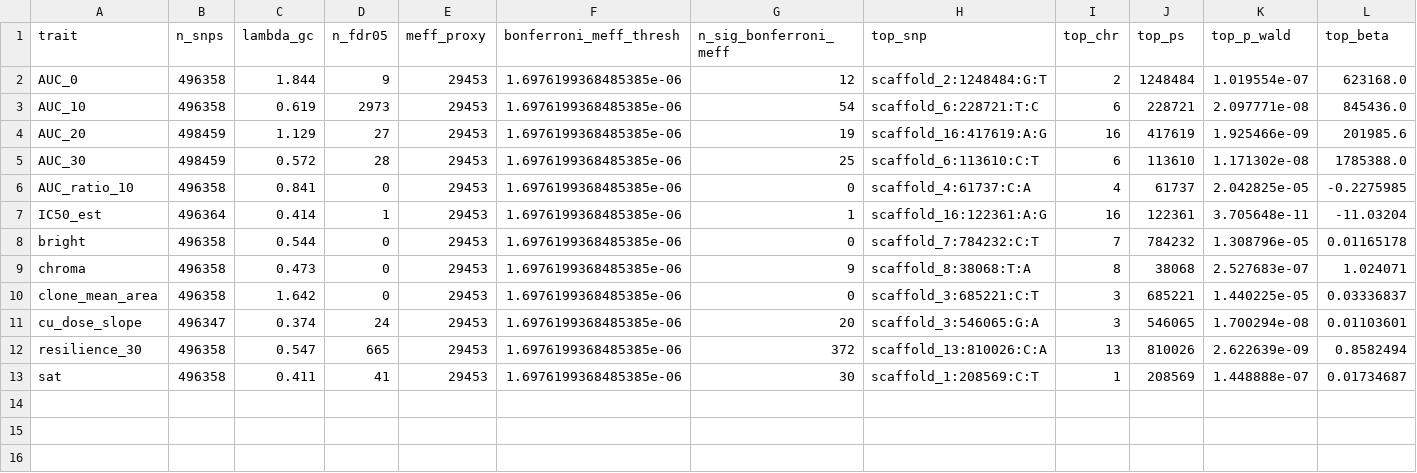
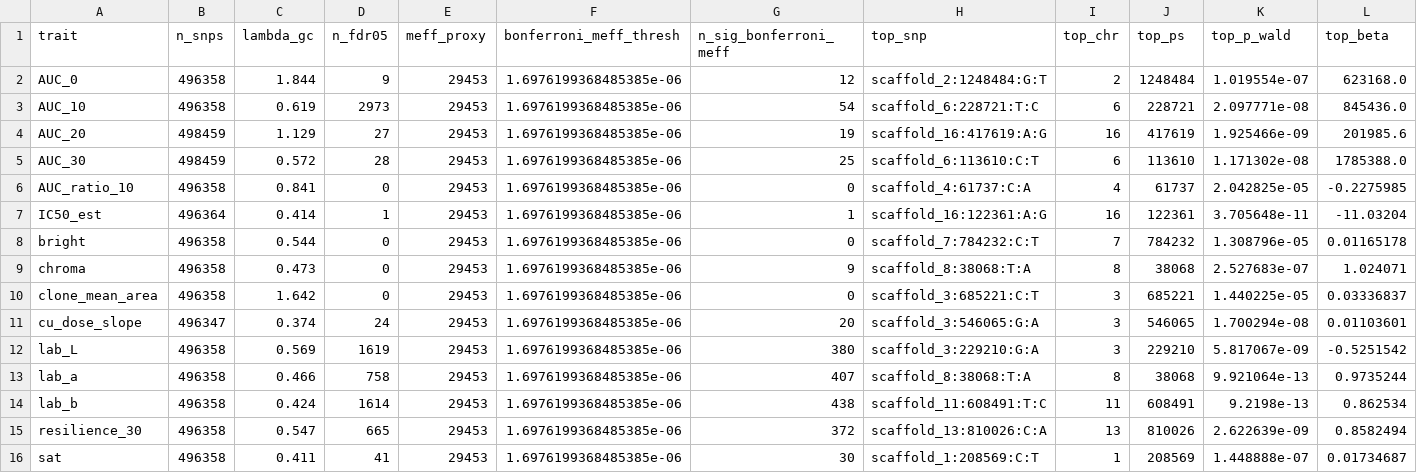
Before and after one commit to hyphaltip/Rhodotorula_phenotypes, a CSV file: analysis/gwas/results/gwas/tierA_summary/tiera_summary_gwas.csv, drawn as a sheet.

```diff
--- a/analysis/gwas/results/gwas/tierA_summary/tiera_summary_gwas.csv
+++ b/analysis/gwas/results/gwas/tierA_summary/tiera_summary_gwas.csv
@@ -11,2 +11,5 @@ clone_mean_area,496358,1.642,0,29453,1.6976199368485385e-06,0,scaffold_3:685221:
 cu_dose_slope,496347,0.374,24,29453,1.6976199368485385e-06,20,scaffold_3:546065:G:A,3,546065,1.700294e-08,0.01103601
+lab_L,496358,0.569,1619,29453,1.6976199368485385e-06,380,scaffold_3:229210:G:A,3,229210,5.817067e-09,-0.5251542
+lab_a,496358,0.466,758,29453,1.6976199368485385e-06,407,scaffold_8:38068:T:A,8,38068,9.921064e-13,0.9735244
+lab_b,496358,0.424,1614,29453,1.6976199368485385e-06,438,scaffold_11:608491:T:C,11,608491,9.2198e-13,0.862534
 resilience_30,496358,0.547,665,29453,1.6976199368485385e-06,372,scaffold_13:810026:C:A,13,810026,2.622639e-09,0.8582494
```
Also changed, not shown: analysis/gwas/results/gwas/tierA_summary/population_confounding_gwas.csv, analysis/gwas/results/gwas/tierA_summary/population_confounding_gwasc.csv, 13 other files.
